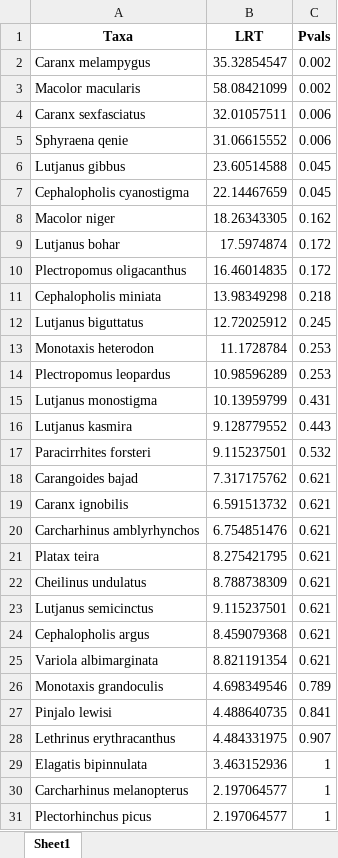
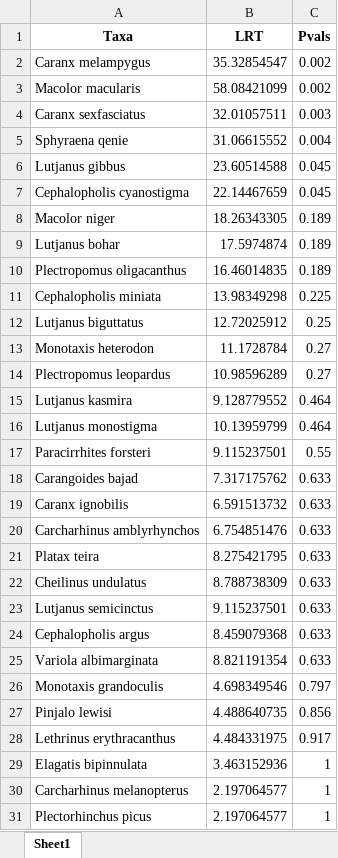
Before and after one commit to bjcresswell/KimbePreds, an Excel workbook: output/rtables/taxa_LRT_mvabund.xlsx, sheet Sheet1, drawn as a sheet; only a part is shown; values as stored, in another font and other column widths than the file's, no borders; removed rows and columns are numbered as before the commit, all else as after; the diff names each change by its address in the sheet, - before the commit and + after, or states it on an @@ line.

```diff
--- a/output/rtables/taxa_LRT_mvabund.xlsx (sheet Sheet1)
+++ b/output/rtables/taxa_LRT_mvabund.xlsx (sheet Sheet1)
-C4 (Pvals): 0.006
+C4 (Pvals): 0.003
-C5 (Pvals): 0.006
+C5 (Pvals): 0.004
-C8 (Pvals): 0.162
+C8 (Pvals): 0.189
-C9:C10 (Pvals): 0.172
+C9:C10 (Pvals): 0.189
-C11 (Pvals): 0.218
+C11 (Pvals): 0.225
-C12 (Pvals): 0.245
+C12 (Pvals): 0.25
-C13:C14 (Pvals): 0.253
+C13:C14 (Pvals): 0.27
-row 15: Lutjanus monostigma | 10.13959799 | 0.431
-C15 (Pvals): 0.443
+C15 (Pvals): 0.464
+row 16: Lutjanus monostigma | 10.13959799 | 0.464
-C17 (Pvals): 0.532
+C17 (Pvals): 0.55
-C18:C25 (Pvals): 0.621
+C18:C25 (Pvals): 0.633
-C26 (Pvals): 0.789
+C26 (Pvals): 0.797
-C27 (Pvals): 0.841
+C27 (Pvals): 0.856
-C28 (Pvals): 0.907
+C28 (Pvals): 0.917
```
Also changed, not shown: 22 other files.
